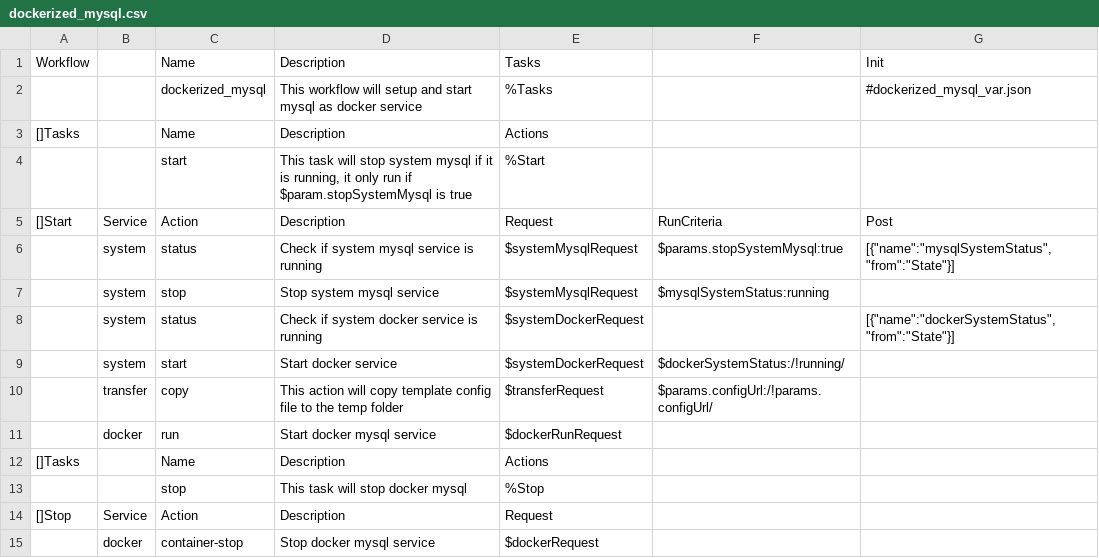
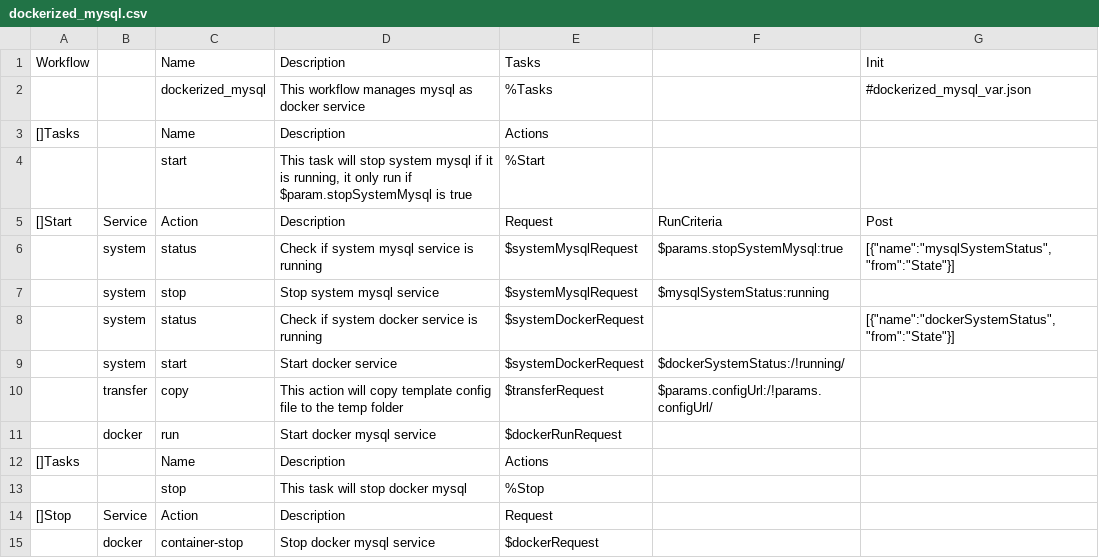
Before and after one commit to viant/endly, a CSV file: workflow/dockerized_mysql.csv, drawn as a sheet.

```diff
--- a/workflow/dockerized_mysql.csv
+++ b/workflow/dockerized_mysql.csv
@@ -1,3 +1,3 @@
 Workflow,,Name,Description,Tasks,,Init
-,,dockerized_mysql,This workflow will setup and start mysql as docker service,%Tasks,,#dockerized_mysql_var.json
+,,dockerized_mysql,This workflow manages mysql as docker service,%Tasks,,#dockerized_mysql_var.json
 []Tasks,,Name,Description,Actions,,
```
Also changed, not shown: workflow/dockerized_aerospike.csv, 3 other files.
